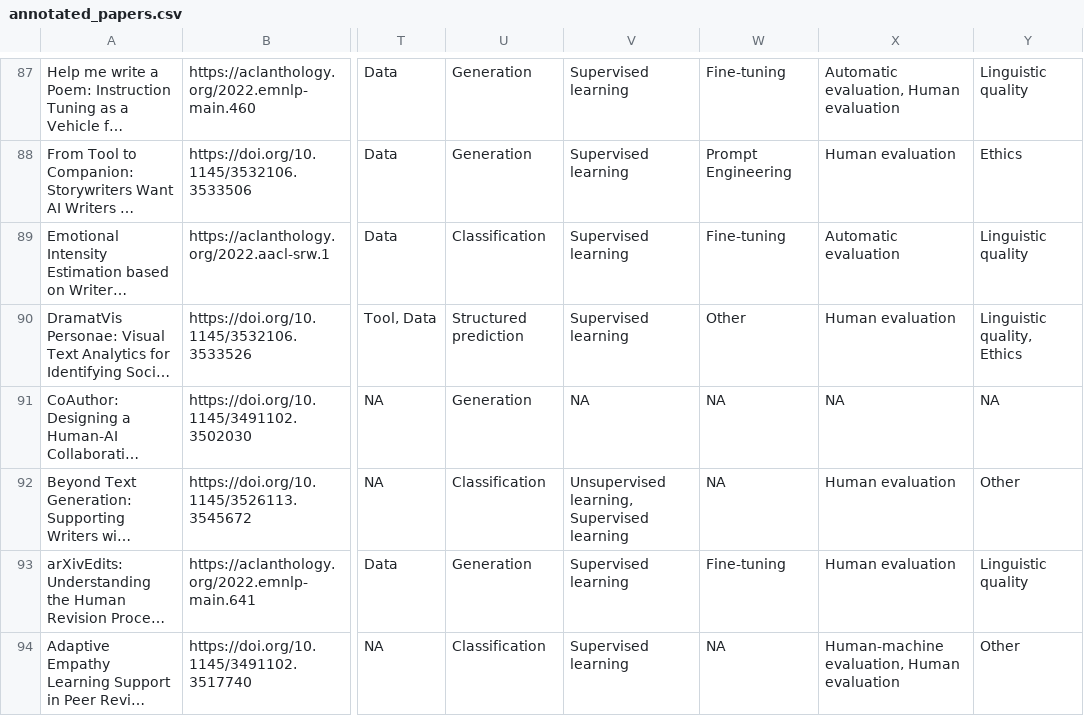
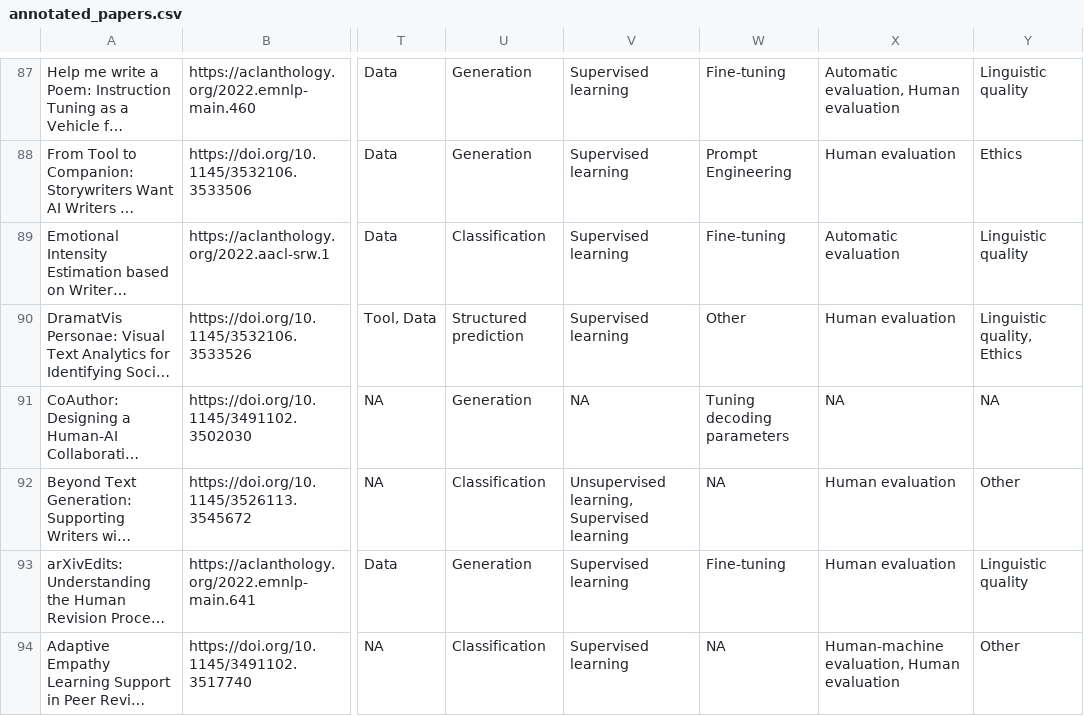
Before and after one commit to writing-assistant/writing-assistant.github.io, a CSV file: data/annotated_papers.csv, drawn as a sheet; only a part is shown, gaps mark what is left out; long unchanged cells end in …; the diff names each change by its address in the sheet, - before the commit and + after, or states it on an @@ line.

```diff
--- a/data/annotated_papers.csv
+++ b/data/annotated_papers.csv
-W91: NA
+W91: Tuning decoding parameters
```
Also changed, not shown: 2 other files.
